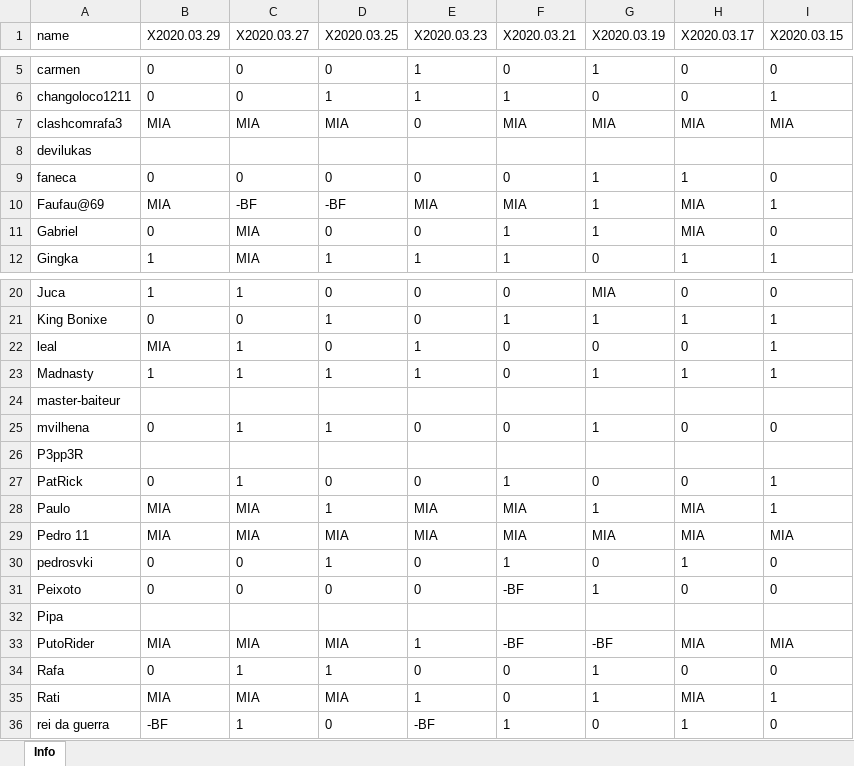
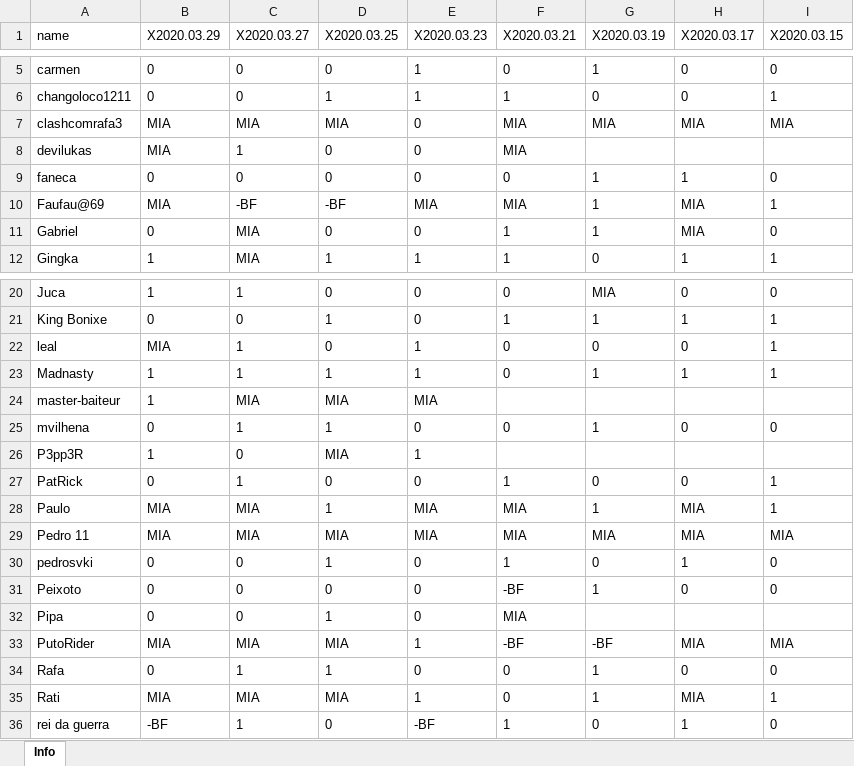
Before and after one commit to bascenso/alkateia, an Excel workbook: docs/data/warmap.xlsx, sheet Info, drawn as a sheet; only a part is shown, gaps mark what is left out; values as stored, in another font and other column widths than the file's, no borders; the diff names each change by its address in the sheet, - before the commit and + after, or states it on an @@ line.

Commit message:
Data update

```diff
--- a/docs/data/warmap.xlsx (sheet Info)
+++ b/docs/data/warmap.xlsx (sheet Info)
-B8 (X2020.03.29): (empty)
+B8 (X2020.03.29): MIA
-C8 (X2020.03.27): (empty)
+C8 (X2020.03.27): 1
-D8 (X2020.03.25): (empty)
+D8 (X2020.03.25): 0
-E8 (X2020.03.23): (empty)
+E8 (X2020.03.23): 0
-F8 (X2020.03.21): (empty)
+F8 (X2020.03.21): MIA
-B24 (X2020.03.29): (empty)
+B24 (X2020.03.29): 1
-C24 (X2020.03.27): (empty)
+C24 (X2020.03.27): MIA
-D24 (X2020.03.25): (empty)
+D24 (X2020.03.25): MIA
-E24 (X2020.03.23): (empty)
+E24 (X2020.03.23): MIA
-B26 (X2020.03.29): (empty)
+B26 (X2020.03.29): 1
-C26 (X2020.03.27): (empty)
+C26 (X2020.03.27): 0
-D26 (X2020.03.25): (empty)
+D26 (X2020.03.25): MIA
-E26 (X2020.03.23): (empty)
+E26 (X2020.03.23): 1
-B32 (X2020.03.29): (empty)
+B32 (X2020.03.29): 0
-C32 (X2020.03.27): (empty)
+C32 (X2020.03.27): 0
-D32 (X2020.03.25): (empty)
+D32 (X2020.03.25): 1
-E32 (X2020.03.23): (empty)
+E32 (X2020.03.23): 0
-F32 (X2020.03.21): (empty)
+F32 (X2020.03.21): MIA
```
Also changed, not shown: docs/data/memberstats.xlsx, docs/data/warstats.xlsx, 10 other files.
